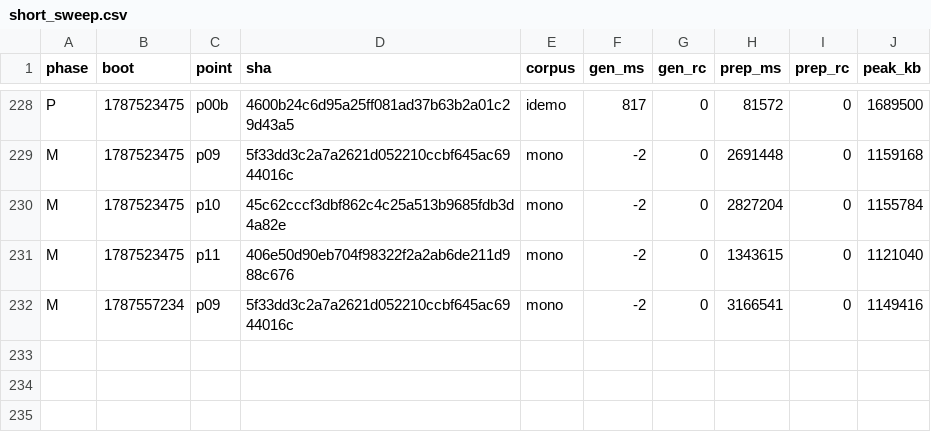
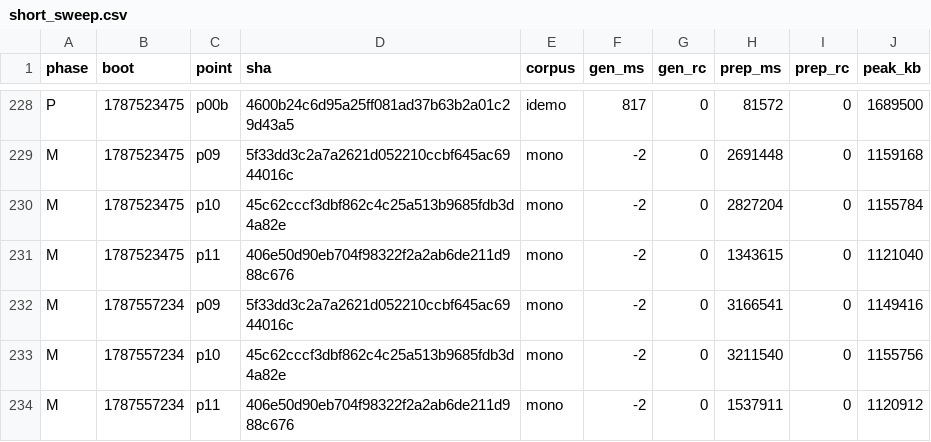
Before and after one commit to wkirschenmann/tlapm, a CSV file: doc/perf/short/short_sweep.csv, drawn as a sheet; only a part is shown, gaps mark what is left out.

```diff
--- a/doc/perf/short/short_sweep.csv
+++ b/doc/perf/short/short_sweep.csv
@@ -232 +232,3 @@ M,1787523475,p11,406e50d90eb704f98322f2a2ab6de211d988c676,mono,-2,0,1343615,0,11
 M,1787557234,p09,5f33dd3c2a7a2621d052210ccbf645ac6944016c,mono,-2,0,3166541,0,1149416
+M,1787557234,p10,45c62cccf3dbf862c4c25a513b9685fdb3d4a82e,mono,-2,0,3211540,0,1155756
+M,1787557234,p11,406e50d90eb704f98322f2a2ab6de211d988c676,mono,-2,0,1537911,0,1120912
```
Also changed, not shown: 2 other files.
